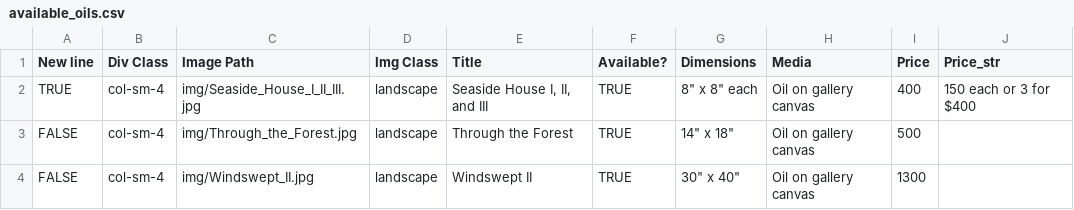
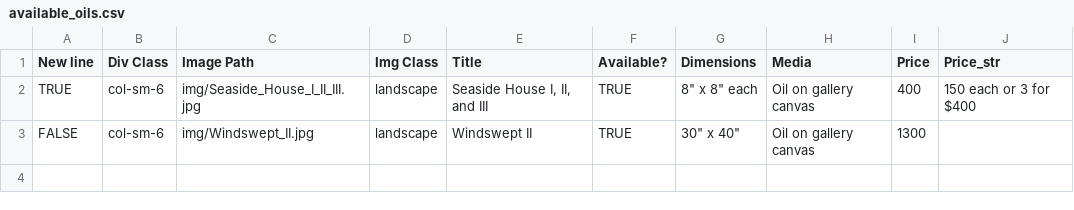
Before and after one commit to BYachnin/linayachninsite, a CSV file: paintings/available_oils.csv, drawn as a sheet.

Commit message:
Marked Through the Forest as sold

```diff
--- a/paintings/available_oils.csv
+++ b/paintings/available_oils.csv
@@ -1,4 +1,3 @@
 New line,Div Class,Image Path,Img Class,Title,Available?,Dimensions,Media,Price,Price_str
-TRUE,col-sm-4,img/Seaside_House_I_II_III.jpg,landscape,"Seaside House I, II, and III",TRUE,"8"" x 8"" each",Oil on gallery canvas,400,150 each or 3 for $400
-FALSE,col-sm-4,img/Through_the_Forest.jpg,landscape,Through the Forest,TRUE,"14"" x 18""",Oil on gallery canvas,500,
-FALSE,col-sm-4,img/Windswept_II.jpg,landscape,Windswept II,TRUE,"30"" x 40""",Oil on gallery canvas,1300,
+TRUE,col-sm-6,img/Seaside_House_I_II_III.jpg,landscape,"Seaside House I, II, and III",TRUE,"8"" x 8"" each",Oil on gallery canvas,400,150 each or 3 for $400
+FALSE,col-sm-6,img/Windswept_II.jpg,landscape,Windswept II,TRUE,"30"" x 40""",Oil on gallery canvas,1300,
```
Also changed, not shown: paintings/landscapes_oils.csv.
